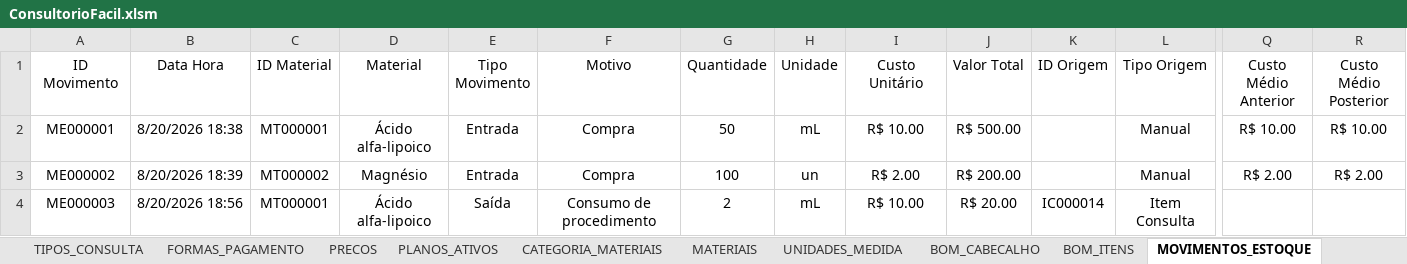
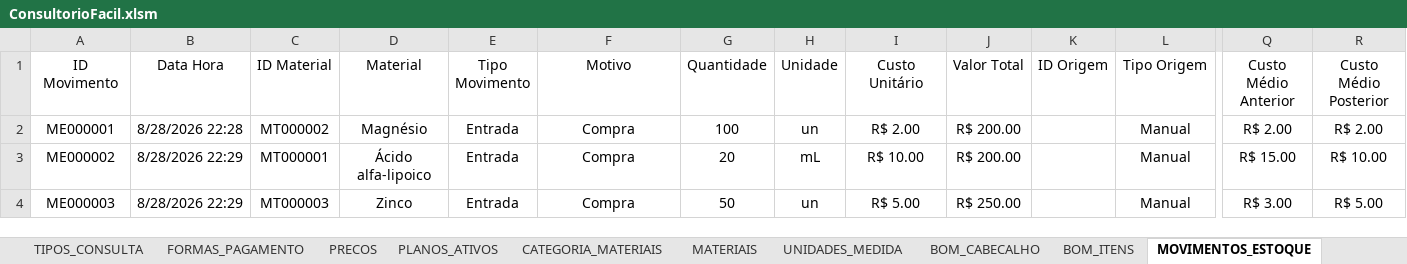
Before and after one commit to leonardo-dsl/ConsultorioFacil, an Excel workbook: Excel/ConsultorioFacil.xlsm, sheet MOVIMENTOS_ESTOQUE, drawn as a sheet; only a part is shown, gaps mark what is left out; values as stored, in another font and other column widths than the file's, no borders; table styles not drawn; the diff covers the shown part only; the diff names each change by its address in the sheet, - before the commit and + after, or states it on an @@ line.

Commit message:
Sprint 0.31 — Reconcile stock movements when completed consultations are edited
Fix consultation item ID reuse in stock history

```diff
--- a/Excel/ConsultorioFacil.xlsm (sheet MOVIMENTOS_ESTOQUE)
+++ b/Excel/ConsultorioFacil.xlsm (sheet MOVIMENTOS_ESTOQUE)
-B2 (Data Hora): 8/20/2026 18:38
+B2 (Data Hora): 8/28/2026 22:28
-C2 (ID Material): MT000001
+C2 (ID Material): MT000002
-D2 (Material): Ácido alfa-lipoico
+D2 (Material): Magnésio
-G2 (Quantidade): 50
+G2 (Quantidade): 100
-H2 (Unidade): mL
+H2 (Unidade): un
-I2 (Custo Unitário): R$ 10.00
+I2 (Custo Unitário): R$ 2.00
-J2 (Valor Total): R$ 500.00
+J2 (Valor Total): R$ 200.00
-Q2 (Custo Médio Anterior): R$ 10.00
+Q2 (Custo Médio Anterior): R$ 2.00
-R2 (Custo Médio Posterior): R$ 10.00
+R2 (Custo Médio Posterior): R$ 2.00
-B3 (Data Hora): 8/20/2026 18:39
+B3 (Data Hora): 8/28/2026 22:29
-C3 (ID Material): MT000002
+C3 (ID Material): MT000001
-D3 (Material): Magnésio
+D3 (Material): Ácido alfa-lipoico
-G3 (Quantidade): 100
+G3 (Quantidade): 20
-H3 (Unidade): un
+H3 (Unidade): mL
-I3 (Custo Unitário): R$ 2.00
+I3 (Custo Unitário): R$ 10.00
-Q3 (Custo Médio Anterior): R$ 2.00
+Q3 (Custo Médio Anterior): R$ 15.00
-R3 (Custo Médio Posterior): R$ 2.00
+R3 (Custo Médio Posterior): R$ 10.00
-B4 (Data Hora): 8/20/2026 18:56
+B4 (Data Hora): 8/28/2026 22:29
-C4 (ID Material): MT000001
+C4 (ID Material): MT000003
-D4 (Material): Ácido alfa-lipoico
+D4 (Material): Zinco
-E4 (Tipo Movimento): Saída
+E4 (Tipo Movimento): Entrada
-F4 (Motivo): Consumo de procedimento
+F4 (Motivo): Compra
-G4 (Quantidade): 2
+G4 (Quantidade): 50
-H4 (Unidade): mL
+H4 (Unidade): un
-I4 (Custo Unitário): R$ 10.00
+I4 (Custo Unitário): R$ 5.00
-J4 (Valor Total): R$ 20.00
+J4 (Valor Total): R$ 250.00
-K4 (ID Origem): IC000014
+K4 (ID Origem): (empty)
-L4 (Tipo Origem): Item Consulta
+L4 (Tipo Origem): Manual
-Q4 (Custo Médio Anterior): (empty)
+Q4 (Custo Médio Anterior): R$ 3.00
-R4 (Custo Médio Posterior): (empty)
+R4 (Custo Médio Posterior): R$ 5.00
```
Also changed, not shown: 13 added rows and 12 edited cells elsewhere in this sheet, sheet LOG_ALTERACOES, sheet BOM_ITENS, sheet ITENS_CONSULTA, sheet CONSULTAS, sheet PACIENTES, sheet PLANOS_ATIVOS, 2 more sheets.
